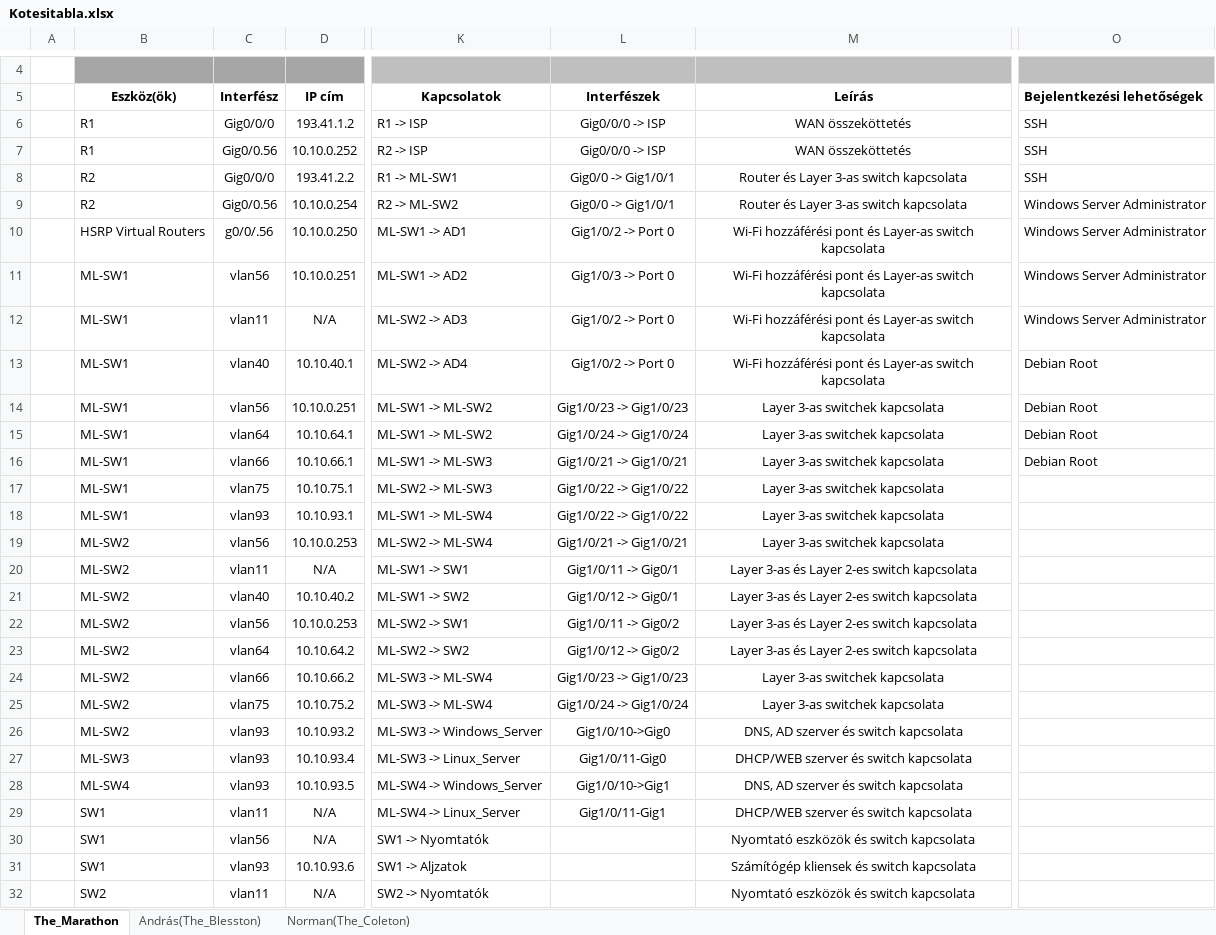
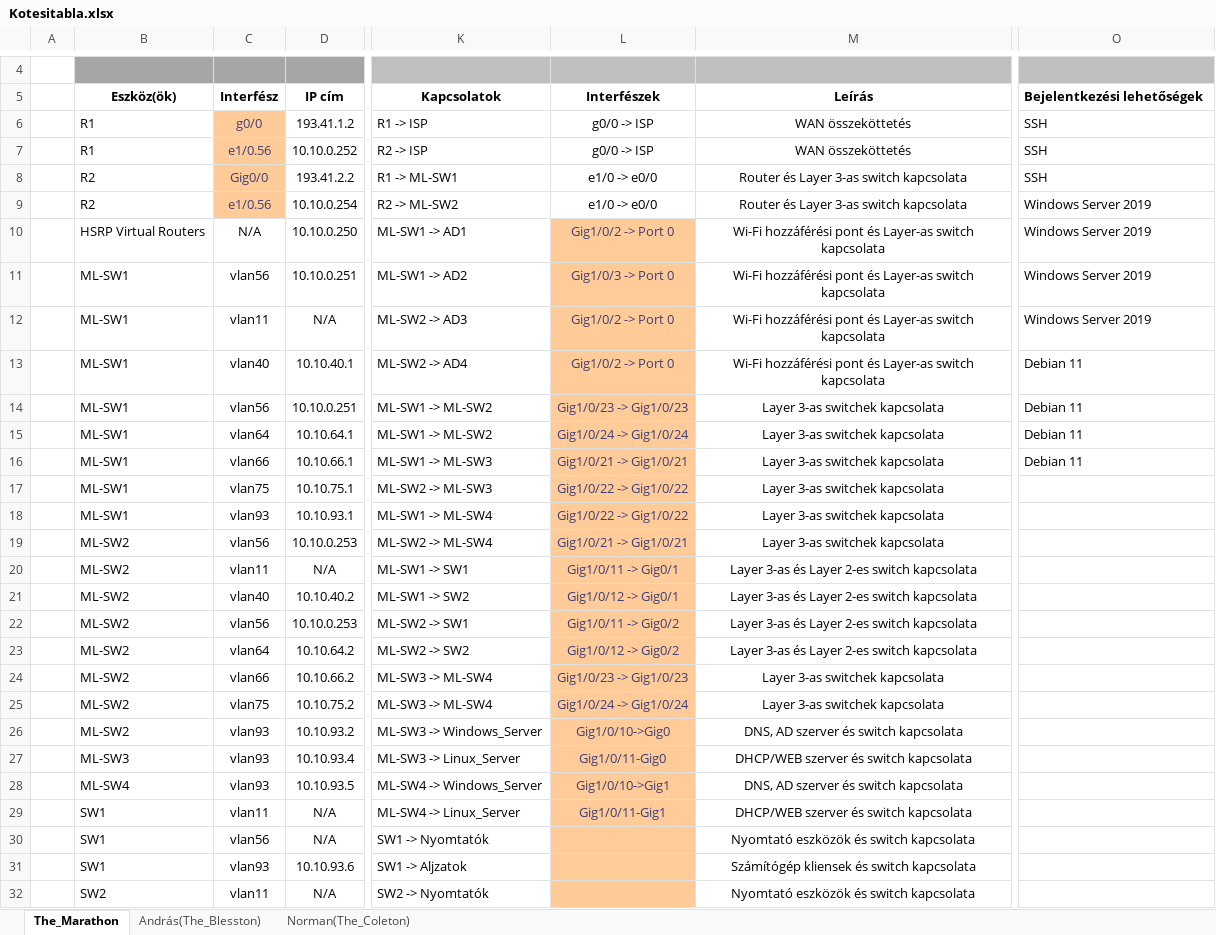
Before and after one commit to buzsak20/VizsgaRemek, an Excel workbook: Dokumentacio/Kotesitabla.xlsx, sheet The_Marathon, drawn as a sheet; only a part is shown, gaps mark what is left out; values as stored, in another font and other column widths than the file's, no borders; the diff covers the shown part only; the diff names each change by its address in the sheet, - before the commit and + after, or states it on an @@ line.

```diff
--- a/Dokumentacio/Kotesitabla.xlsx (sheet The_Marathon)
+++ b/Dokumentacio/Kotesitabla.xlsx (sheet The_Marathon)
-C6 (Interfész): Gig0/0/0
+C6 (Interfész): g0/0
@@ C6:C9 fill: none → #FFCC99, text colour: black → #3F3F76 @@
-L6:L7 (Interfészek): Gig0/0/0 -> ISP
+L6:L7 (Interfészek): g0/0 -> ISP
-C7 (Interfész): Gig0/0.56
+C7 (Interfész): e1/0.56
-C8 (Interfész): Gig0/0/0
+C8 (Interfész): Gig0/0
-L8:L9 (Interfészek): Gig0/0 -> Gig1/0/1
+L8:L9 (Interfészek): e1/0 -> e0/0
-C9 (Interfész): Gig0/0.56
+C9 (Interfész): e1/0.56
-O9:O12 (Bejelentkezési lehetőségek): Windows Server Administrator
+O9:O12 (Bejelentkezési lehetőségek): Windows Server 2019
-C10 (Interfész): g0/0/.56
+C10 (Interfész): N/A
-L10:L32 fill: none
+L10:L32 fill: #FFCC99
-L10:L29 text colour: black
+L10:L29 text colour: #3F3F76
-O13:O16 (Bejelentkezési lehetőségek): Debian Root
+O13:O16 (Bejelentkezési lehetőségek): Debian 11
```
Also changed, not shown: 5 edited cells and cell formats elsewhere in this sheet, sheet András(The_Blesston), sheet Norman(The_Coleton), 8 other files.
